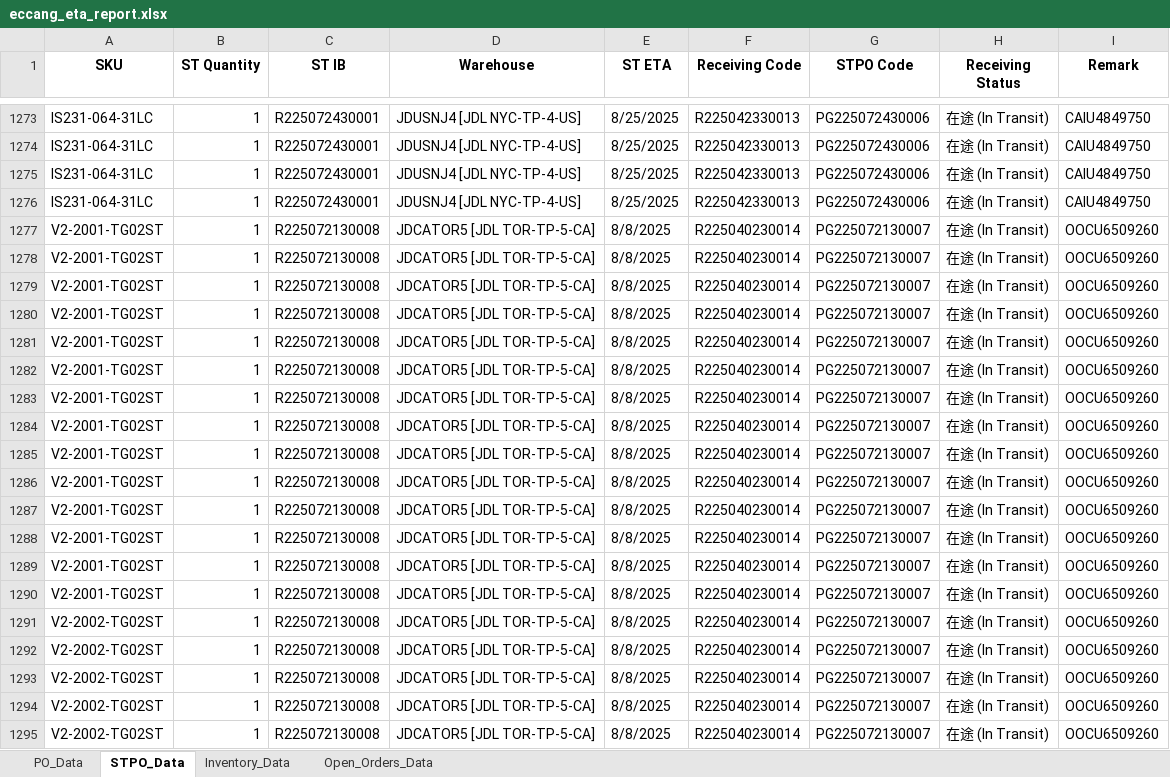
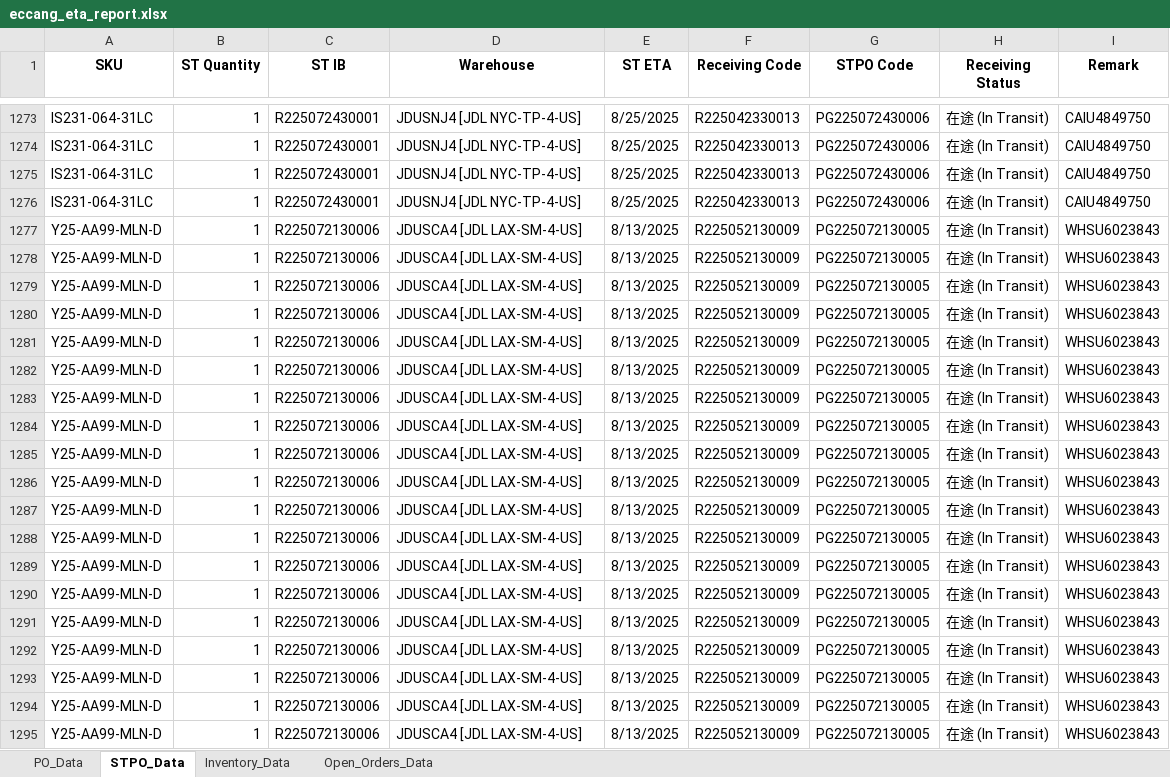
Before and after one commit to tom-valencia/eta-eccang-report, an Excel workbook: eccang_eta_report.xlsx, sheet STPO_Data, drawn as a sheet; only a part is shown, gaps mark what is left out; the shorter side is filled out with more unchanged rows; values as stored, in another font and other column widths than the file's, no borders; removed rows and columns are numbered as before the commit, all else as after; the diff covers the shown part only; the diff names each change by its address in the sheet, - before the commit and + after, or states it on an @@ line.

```diff
--- a/eccang_eta_report.xlsx (sheet STPO_Data)
+++ b/eccang_eta_report.xlsx (sheet STPO_Data)
-row 1277: V2-2001-TG02ST | 1 | R225072130008 | JDCATOR5 [JDL TOR-TP-5-CA] | 8/8/2025 | R225040230014 | PG225072130007 | 在途 (In Transit) | OOCU6509260
-row 1278: V2-2001-TG02ST | 1 | R225072130008 | JDCATOR5 [JDL TOR-TP-5-CA] | 8/8/2025 | R225040230014 | PG225072130007 | 在途 (In Transit) | OOCU6509260
-row 1279: V2-2001-TG02ST | 1 | R225072130008 | JDCATOR5 [JDL TOR-TP-5-CA] | 8/8/2025 | R225040230014 | PG225072130007 | 在途 (In Transit) | OOCU6509260
-row 1280: V2-2001-TG02ST | 1 | R225072130008 | JDCATOR5 [JDL TOR-TP-5-CA] | 8/8/2025 | R225040230014 | PG225072130007 | 在途 (In Transit) | OOCU6509260
-row 1281: V2-2001-TG02ST | 1 | R225072130008 | JDCATOR5 [JDL TOR-TP-5-CA] | 8/8/2025 | R225040230014 | PG225072130007 | 在途 (In Transit) | OOCU6509260
-row 1282: V2-2001-TG02ST | 1 | R225072130008 | JDCATOR5 [JDL TOR-TP-5-CA] | 8/8/2025 | R225040230014 | PG225072130007 | 在途 (In Transit) | OOCU6509260
-row 1283: V2-2001-TG02ST | 1 | R225072130008 | JDCATOR5 [JDL TOR-TP-5-CA] | 8/8/2025 | R225040230014 | PG225072130007 | 在途 (In Transit) | OOCU6509260
-row 1284: V2-2001-TG02ST | 1 | R225072130008 | JDCATOR5 [JDL TOR-TP-5-CA] | 8/8/2025 | R225040230014 | PG225072130007 | 在途 (In Transit) | OOCU6509260
-row 1285: V2-2001-TG02ST | 1 | R225072130008 | JDCATOR5 [JDL TOR-TP-5-CA] | 8/8/2025 | R225040230014 | PG225072130007 | 在途 (In Transit) | OOCU6509260
-row 1286: V2-2001-TG02ST | 1 | R225072130008 | JDCATOR5 [JDL TOR-TP-5-CA] | 8/8/2025 | R225040230014 | PG225072130007 | 在途 (In Transit) | OOCU6509260
-row 1287: V2-2001-TG02ST | 1 | R225072130008 | JDCATOR5 [JDL TOR-TP-5-CA] | 8/8/2025 | R225040230014 | PG225072130007 | 在途 (In Transit) | OOCU6509260
-row 1288: V2-2001-TG02ST | 1 | R225072130008 | JDCATOR5 [JDL TOR-TP-5-CA] | 8/8/2025 | R225040230014 | PG225072130007 | 在途 (In Transit) | OOCU6509260
-row 1289: V2-2001-TG02ST | 1 | R225072130008 | JDCATOR5 [JDL TOR-TP-5-CA] | 8/8/2025 | R225040230014 | PG225072130007 | 在途 (In Transit) | OOCU6509260
-row 1290: V2-2001-TG02ST | 1 | R225072130008 | JDCATOR5 [JDL TOR-TP-5-CA] | 8/8/2025 | R225040230014 | PG225072130007 | 在途 (In Transit) | OOCU6509260
-row 1291: V2-2002-TG02ST | 1 | R225072130008 | JDCATOR5 [JDL TOR-TP-5-CA] | 8/8/2025 | R225040230014 | PG225072130007 | 在途 (In Transit) | OOCU6509260
-row 1292: V2-2002-TG02ST | 1 | R225072130008 | JDCATOR5 [JDL TOR-TP-5-CA] | 8/8/2025 | R225040230014 | PG225072130007 | 在途 (In Transit) | OOCU6509260
-row 1293: V2-2002-TG02ST | 1 | R225072130008 | JDCATOR5 [JDL TOR-TP-5-CA] | 8/8/2025 | R225040230014 | PG225072130007 | 在途 (In Transit) | OOCU6509260
-row 1294: V2-2002-TG02ST | 1 | R225072130008 | JDCATOR5 [JDL TOR-TP-5-CA] | 8/8/2025 | R225040230014 | PG225072130007 | 在途 (In Transit) | OOCU6509260
-row 1295: V2-2002-TG02ST | 1 | R225072130008 | JDCATOR5 [JDL TOR-TP-5-CA] | 8/8/2025 | R225040230014 | PG225072130007 | 在途 (In Transit) | OOCU6509260
```
Also changed, not shown: 42 removed rows and 6 moved rows elsewhere in this sheet, sheet PO_Data, sheet Open_Orders_Data, sheet Inventory_Data.
